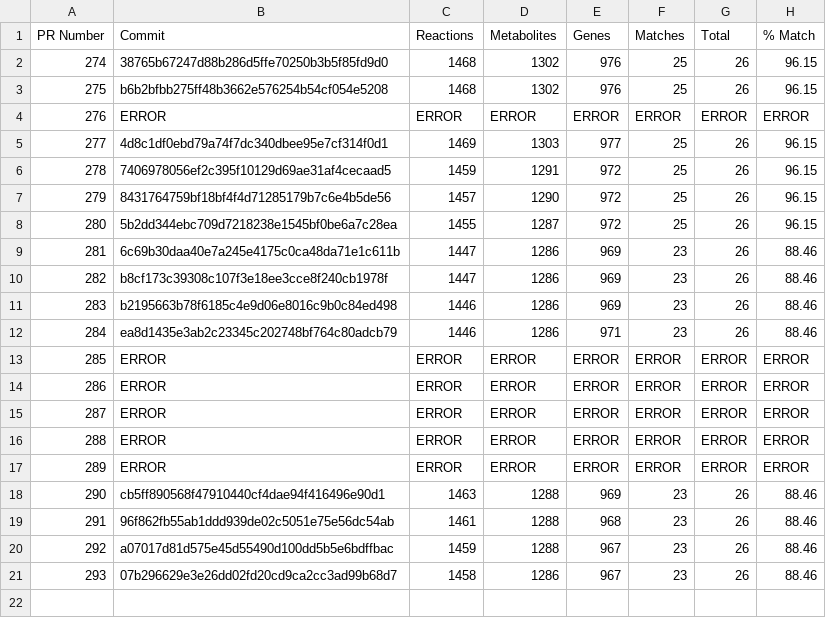
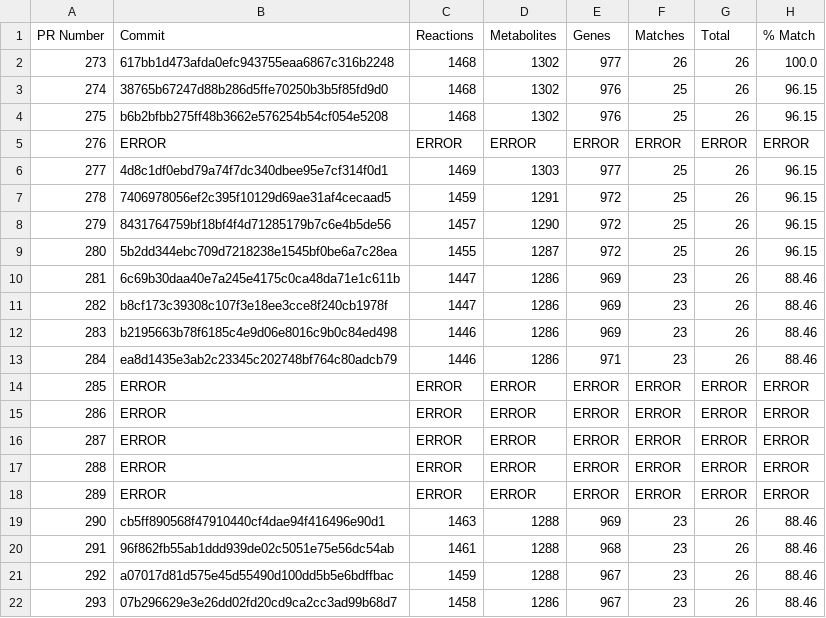
Before and after one commit to C-CoMP-STC/GEM-mit1002, a CSV file: curation_process/growth_match_summary.csv, drawn as a sheet; the diff names each change by its address in the sheet, - before the commit and + after, or states it on an @@ line.

```diff
--- a/curation_process/growth_match_summary.csv
+++ b/curation_process/growth_match_summary.csv
+row 2: 273 | 617bb1d473afda0efc943755eaa6867c316b2248 | 1468 | 1302 | 977 | 26 | 26 | 100.0
```
Also changed, not shown: 2 other files.
